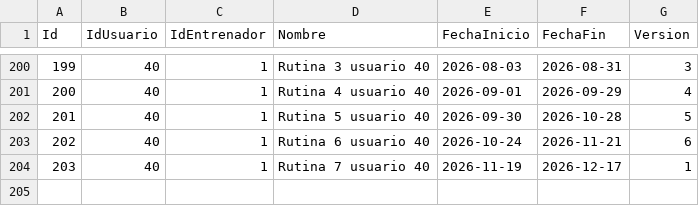
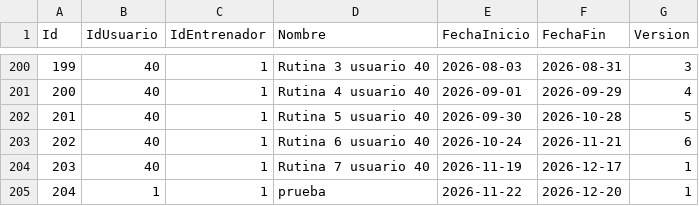
Before and after one commit to ilpharaone/ProyectoTecnicas, a CSV file: data/rutinas.csv, drawn as a sheet; only a part is shown, gaps mark what is left out.

```diff
--- a/data/rutinas.csv
+++ b/data/rutinas.csv
@@ -204 +204,2 @@ Id,IdUsuario,IdEntrenador,Nombre,FechaInicio,FechaFin,Version
 203,40,1,Rutina 7 usuario 40,2026-11-19,2026-12-17,1
+204,1,1,prueba,2026-11-22,2026-12-20,1
```
Also changed, not shown: data/ejercicios.csv, 10 other files.
